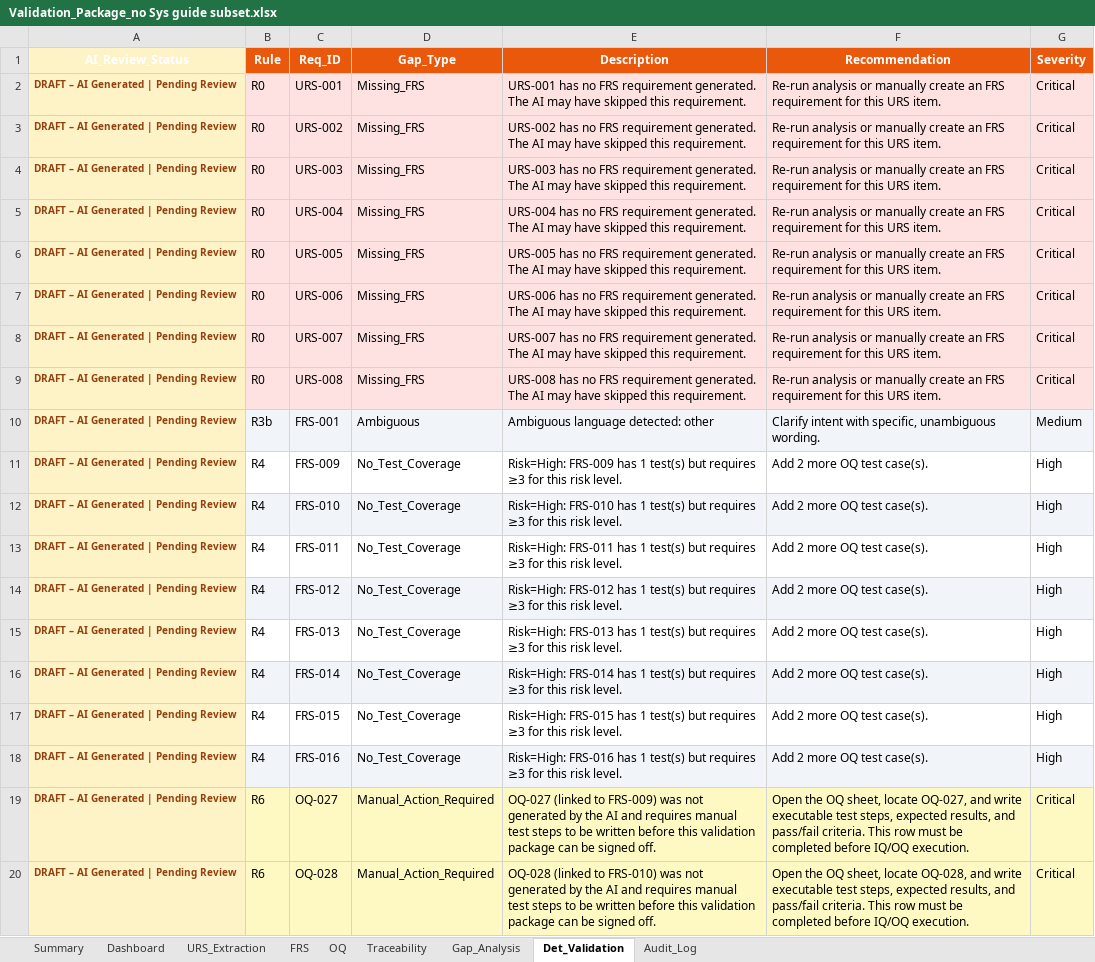
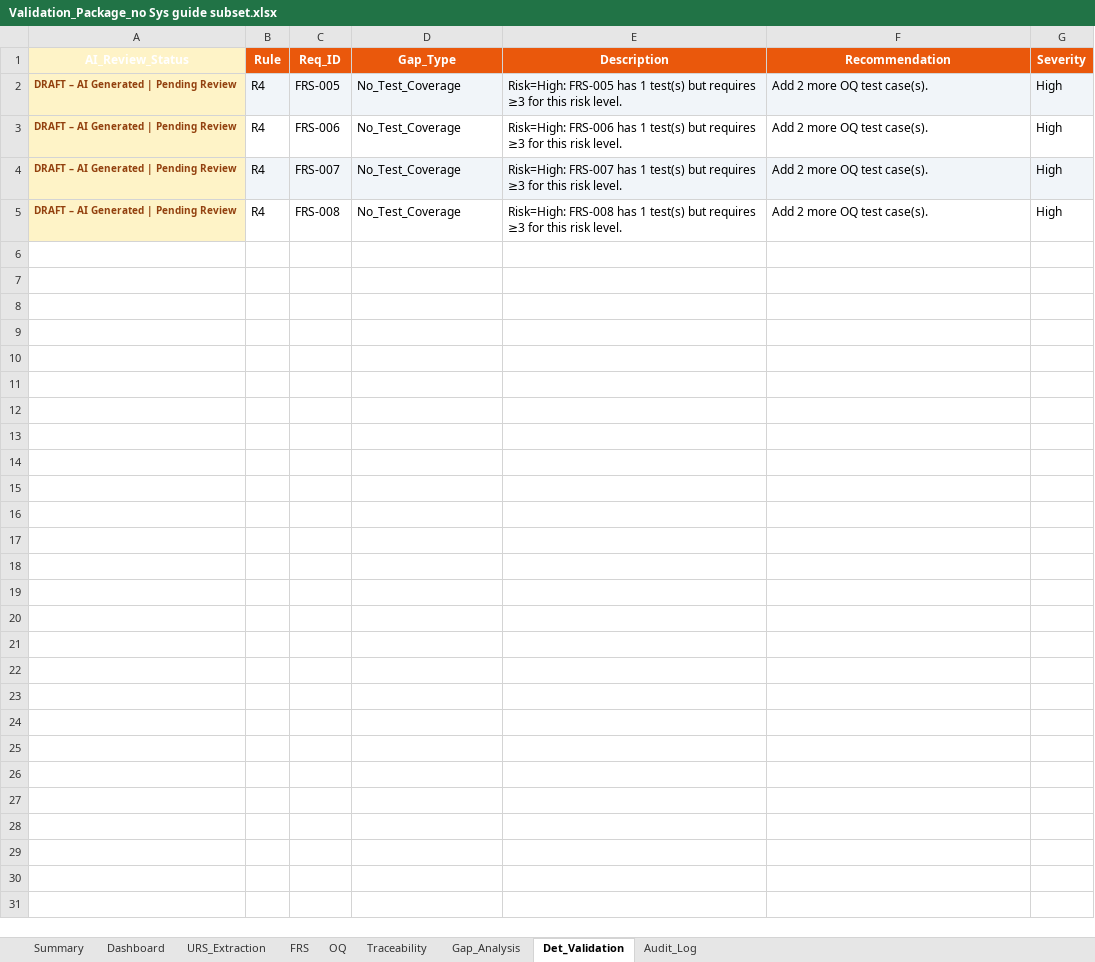
Before and after one commit to shanramani/Traceability-Architect, an Excel workbook: Validation_Package_no Sys guide subset.xlsx, sheet Det_Validation, drawn as a sheet; only a part is shown; values as stored, in another font and other column widths than the file's, no borders; removed rows and columns are numbered as before the commit, all else as after; the diff covers the shown part only; the diff names each change by its address in the sheet, - before the commit and + after, or states it on an @@ line.

```diff
--- a/Validation_Package_no Sys guide subset.xlsx (sheet Det_Validation)
+++ b/Validation_Package_no Sys guide subset.xlsx (sheet Det_Validation)
-row 2: DRAFT – AI Generated | Pending Review | R0 | URS-001 | Missing_FRS | URS-001 has no FRS requirement generated. The AI may have skipped this requirement. | Re-run analysis or manually create an FRS requirement for this URS item. | Critical
-row 3: DRAFT – AI Generated | Pending Review | R0 | URS-002 | Missing_FRS | URS-002 has no FRS requirement generated. The AI may have skipped this requirement. | Re-run analysis or manually create an FRS requirement for this URS item. | Critical
-row 4: DRAFT – AI Generated | Pending Review | R0 | URS-003 | Missing_FRS | URS-003 has no FRS requirement generated. The AI may have skipped this requirement. | Re-run analysis or manually create an FRS requirement for this URS item. | Critical
-row 5: DRAFT – AI Generated | Pending Review | R0 | URS-004 | Missing_FRS | URS-004 has no FRS requirement generated. The AI may have skipped this requirement. | Re-run analysis or manually create an FRS requirement for this URS item. | Critical
-row 6: DRAFT – AI Generated | Pending Review | R0 | URS-005 | Missing_FRS | URS-005 has no FRS requirement generated. The AI may have skipped this requirement. | Re-run analysis or manually create an FRS requirement for this URS item. | Critical
-row 7: DRAFT – AI Generated | Pending Review | R0 | URS-006 | Missing_FRS | URS-006 has no FRS requirement generated. The AI may have skipped this requirement. | Re-run analysis or manually create an FRS requirement for this URS item. | Critical
-row 8: DRAFT – AI Generated | Pending Review | R0 | URS-007 | Missing_FRS | URS-007 has no FRS requirement generated. The AI may have skipped this requirement. | Re-run analysis or manually create an FRS requirement for this URS item. | Critical
-row 9: DRAFT – AI Generated | Pending Review | R0 | URS-008 | Missing_FRS | URS-008 has no FRS requirement generated. The AI may have skipped this requirement. | Re-run analysis or manually create an FRS requirement for this URS item. | Critical
-row 10: DRAFT – AI Generated | Pending Review | R3b | FRS-001 | Ambiguous | Ambiguous language detected: other | Clarify intent with specific, unambiguous wording. | Medium
-B2:G2 fill: none
+B2:G2 fill: #F1F5F9
-C2 (Req_ID): FRS-009
+C2 (Req_ID): FRS-005
-E2 (Description): Risk=High: FRS-009 has 1…
+E2 (Description): Risk=High: FRS-005 has 1…
-B3:G3 fill: #F1F5F9
+B3:G3 fill: none
-C3 (Req_ID): FRS-010
+C3 (Req_ID): FRS-006
-E3 (Description): Risk=High: FRS-010 has 1…
+E3 (Description): Risk=High: FRS-006 has 1…
-B4:G4 fill: none
+B4:G4 fill: #F1F5F9
-C4 (Req_ID): FRS-011
+C4 (Req_ID): FRS-007
-E4 (Description): Risk=High: FRS-011 has 1…
+E4 (Description): Risk=High: FRS-007 has 1…
-B5:G5 fill: #F1F5F9
+B5:G5 fill: none
-C5 (Req_ID): FRS-012
+C5 (Req_ID): FRS-008
-E5 (Description): Risk=High: FRS-012 has 1…
+E5 (Description): Risk=High: FRS-008 has 1…
-row 15: DRAFT – AI Generated | Pending Review | R4 | FRS-013 | No_Test_Coverage | Risk=High: FRS-013 has 1 test(s) but requires ≥3 for this risk level. | Add 2 more OQ test case(s). | High
-row 16: DRAFT – AI Generated | Pending Review | R4 | FRS-014 | No_Test_Coverage | Risk=High: FRS-014 has 1 test(s) but requires ≥3 for this risk level. | Add 2 more OQ test case(s). | High
-row 17: DRAFT – AI Generated | Pending Review | R4 | FRS-015 | No_Test_Coverage | Risk=High: FRS-015 has 1 test(s) but requires ≥3 for this risk level. | Add 2 more OQ test case(s). | High
-row 18: DRAFT – AI Generated | Pending Review | R4 | FRS-016 | No_Test_Coverage | Risk=High: FRS-016 has 1 test(s) but requires ≥3 for this risk level. | Add 2 more OQ test case(s). | High
-row 19: DRAFT – AI Generated | Pending Review | R6 | OQ-027 | Manual_Action_Required | OQ-027 (linked to FRS-009) was not generated by the AI and requires manual test steps to be written before this validation package can be signed off. | Open the OQ sheet, locate OQ-027, and write executable test steps, expected results, and pass/fail criteria. This row must be completed before IQ/OQ execution. | Critical
-row 20: DRAFT – AI Generated | Pending Review | R6 | OQ-028 | Manual_Action_Required | OQ-028 (linked to FRS-010) was not generated by the AI and requires manual test steps to be written before this validation package can be signed off. | Open the OQ sheet, locate OQ-028, and write executable test steps, expected results, and pass/fail criteria. This row must be completed before IQ/OQ execution. | Critical
```
Also changed, not shown: 6 removed rows elsewhere in this sheet, sheet OQ, sheet FRS, sheet Gap_Analysis, sheet Traceability, sheet Summary, sheet Dashboard, 1 more sheet.
